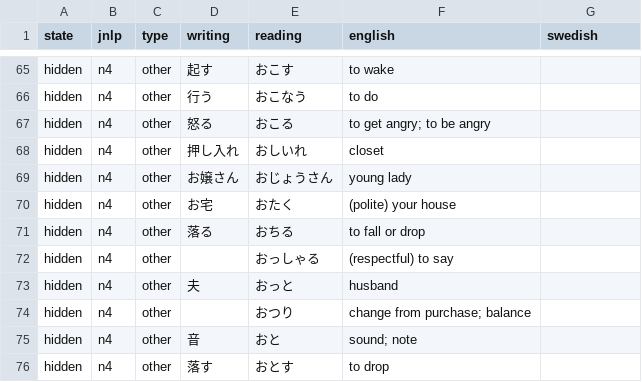
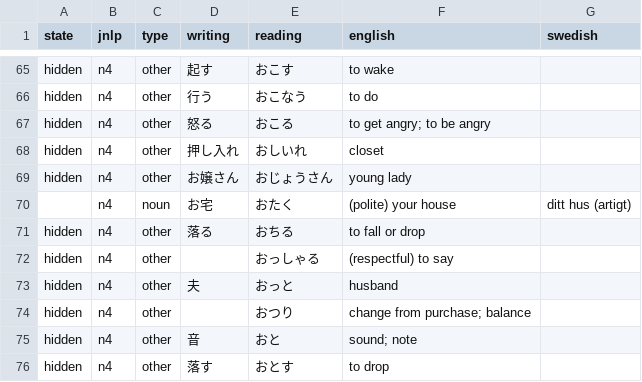
Before and after one commit to daigaku-sverige/data, a CSV file: src/data/jlpt/n4_vocab_edited.csv, drawn as a sheet; only a part is shown, gaps mark what is left out.

Commit message:
n5, n4 edited.csv, 1200extra w non-jlptn4/jlptn5 words, work in progress

```diff
--- a/src/data/jlpt/n4_vocab_edited.csv
+++ b/src/data/jlpt/n4_vocab_edited.csv
@@ -69,3 +69,3 @@ hidden,n4,other,押し入れ,おしいれ,closet
 hidden,n4,other,お嬢さん,おじょうさん,young lady
-hidden,n4,other,お宅,おたく,(polite) your house
+,n4,noun,お宅,おたく,(polite) your house,ditt hus (artigt)
 hidden,n4,other,落る,おちる,to fall or drop
```
Also changed, not shown: src/data/jlpt/n5_edited.csv, 1 other file.
